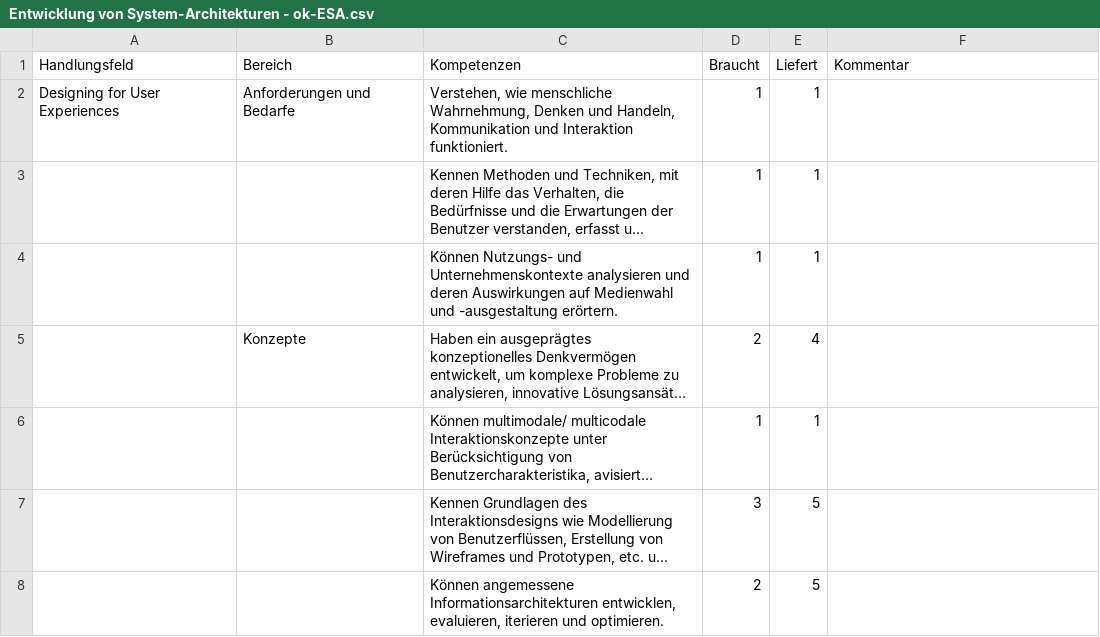
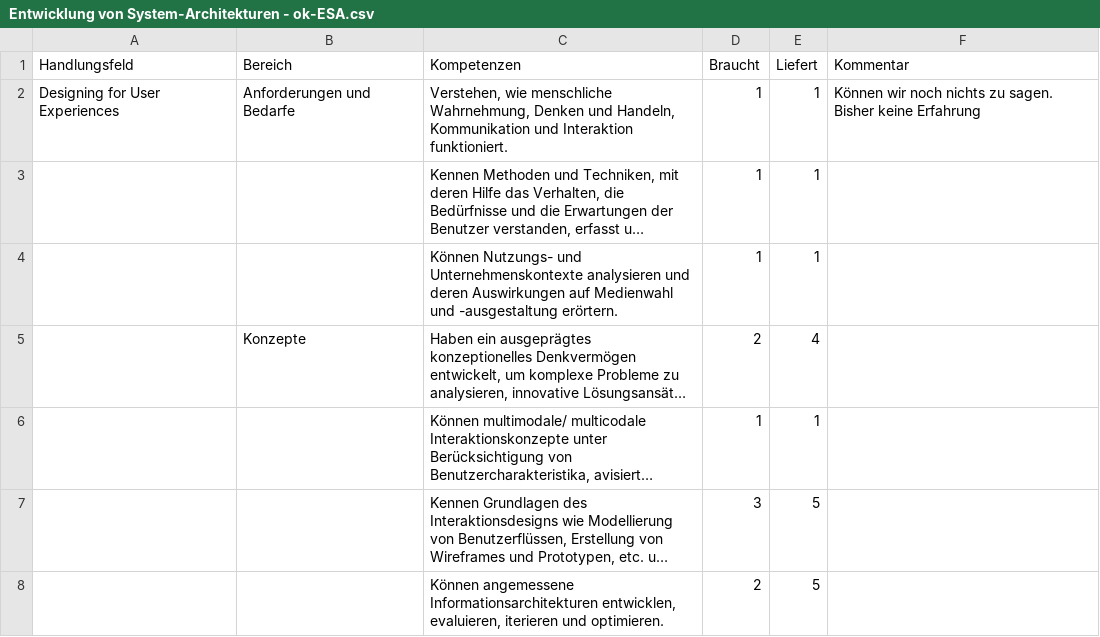
Before and after one commit to th-koeln/medieninformatik-5.0, a CSV file: kompetenzen/csv-exports-from-numbers/kompetenzen-in-modulen-mi5.0-bachelor/Entwicklung von System-Architekturen - ok-ESA.csv, drawn as a sheet; only a part is shown; long unchanged cells end in …; the diff names each change by its address in the sheet, - before the commit and + after, or states it on an @@ line.

```diff
--- a/kompetenzen/csv-exports-from-numbers/kompetenzen-in-modulen-mi5.0-bachelor/Entwicklung von System-Architekturen - ok-ESA.csv
+++ b/kompetenzen/csv-exports-from-numbers/kompetenzen-in-modulen-mi5.0-bachelor/Entwicklung von System-Architekturen - ok-ESA.csv
-F2 (Kommentar): (empty)
+F2 (Kommentar): Können wir noch nichts zu sagen. Bisher keine Erfahrung
```
Also changed, not shown: kompetenzen/csv-exports-from-numbers/kompetenzen-in-modulen-mi5.0-bachelor/Algorithmen und Programmierung 2 - nu-AP2.csv, kompetenzen/csv-exports-from-numbers/kompetenzen-in-modulen-mi5.0-bachelor/Human-centered AI - nu-HCKI.csv, 52 other files.
